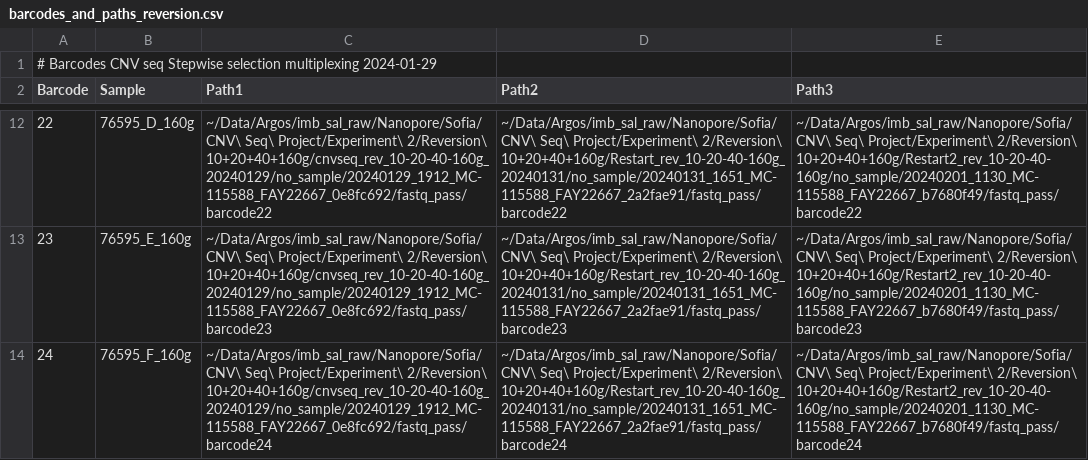
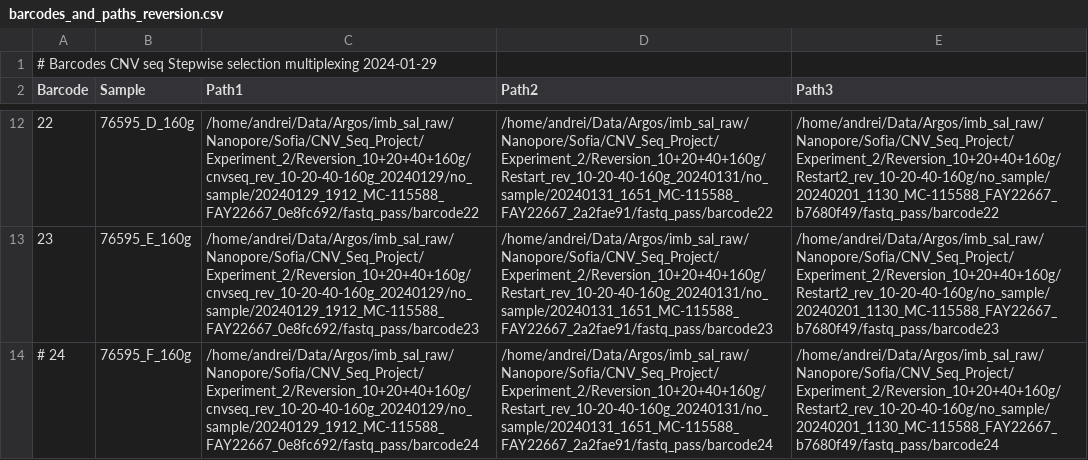
Before and after one commit to andrewgull/tga_detection, a CSV file: etc/barcodes_and_paths_reversion.csv, drawn as a sheet; only a part is shown, gaps mark what is left out; the diff covers the shown part only; the diff names each change by its address in the sheet, - before the commit and + after, or states it on an @@ line.

Commit message:
update barcodes paths files
comment the lines with F replicate

```diff
--- a/etc/barcodes_and_paths_reversion.csv
+++ b/etc/barcodes_and_paths_reversion.csv
-C12 (Path1): ~/Data/Argos/imb_sal_raw/Nanopore/Sofia/CNV\ Seq\ Project/Experiment\ 2/Reversion\ 10+20+40+160g/cnvseq_rev_10-20-40-160g_20240129/no_sample/20240129_1912_MC-115588_FAY22667_0e8fc692/fastq_pass/barcode22
+C12 (Path1): /home/andrei/Data/Argos/imb_sal_raw/Nanopore/Sofia/CNV_Seq_Project/Experiment_2/Reversion_10+20+40+160g/cnvseq_rev_10-20-40-160g_20240129/no_sample/20240129_1912_MC-115588_FAY22667_0e8fc692/fastq_pass/barcode22
-D12 (Path2): ~/Data/Argos/imb_sal_raw/Nanopore/Sofia/CNV\ Seq\ Project/Experiment\ 2/Reversion\ 10+20+40+160g/Restart_rev_10-20-40-160g_20240131/no_sample/20240131_1651_MC-115588_FAY22667_2a2fae91/fastq_pass/barcode22
+D12 (Path2): /home/andrei/Data/Argos/imb_sal_raw/Nanopore/Sofia/CNV_Seq_Project/Experiment_2/Reversion_10+20+40+160g/Restart_rev_10-20-40-160g_20240131/no_sample/20240131_1651_MC-115588_FAY22667_2a2fae91/fastq_pass/barcode22
-E12 (Path3): ~/Data/Argos/imb_sal_raw/Nanopore/Sofia/CNV\ Seq\ Project/Experiment\ 2/Reversion\ 10+20+40+160g/Restart2_rev_10-20-40-160g/no_sample/20240201_1130_MC-115588_FAY22667_b7680f49/fastq_pass/barcode22
+E12 (Path3): /home/andrei/Data/Argos/imb_sal_raw/Nanopore/Sofia/CNV_Seq_Project/Experiment_2/Reversion_10+20+40+160g/Restart2_rev_10-20-40-160g/no_sample/20240201_1130_MC-115588_FAY22667_b7680f49/fastq_pass/barcode22
-C13 (Path1): ~/Data/Argos/imb_sal_raw/Nanopore/Sofia/CNV\ Seq\ Project/Experiment\ 2/Reversion\ 10+20+40+160g/cnvseq_rev_10-20-40-160g_20240129/no_sample/20240129_1912_MC-115588_FAY22667_0e8fc692/fastq_pass/barcode23
+C13 (Path1): /home/andrei/Data/Argos/imb_sal_raw/Nanopore/Sofia/CNV_Seq_Project/Experiment_2/Reversion_10+20+40+160g/cnvseq_rev_10-20-40-160g_20240129/no_sample/20240129_1912_MC-115588_FAY22667_0e8fc692/fastq_pass/barcode23
-D13 (Path2): ~/Data/Argos/imb_sal_raw/Nanopore/Sofia/CNV\ Seq\ Project/Experiment\ 2/Reversion\ 10+20+40+160g/Restart_rev_10-20-40-160g_20240131/no_sample/20240131_1651_MC-115588_FAY22667_2a2fae91/fastq_pass/barcode23
+D13 (Path2): /home/andrei/Data/Argos/imb_sal_raw/Nanopore/Sofia/CNV_Seq_Project/Experiment_2/Reversion_10+20+40+160g/Restart_rev_10-20-40-160g_20240131/no_sample/20240131_1651_MC-115588_FAY22667_2a2fae91/fastq_pass/barcode23
-E13 (Path3): ~/Data/Argos/imb_sal_raw/Nanopore/Sofia/CNV\ Seq\ Project/Experiment\ 2/Reversion\ 10+20+40+160g/Restart2_rev_10-20-40-160g/no_sample/20240201_1130_MC-115588_FAY22667_b7680f49/fastq_pass/barcode23
+E13 (Path3): /home/andrei/Data/Argos/imb_sal_raw/Nanopore/Sofia/CNV_Seq_Project/Experiment_2/Reversion_10+20+40+160g/Restart2_rev_10-20-40-160g/no_sample/20240201_1130_MC-115588_FAY22667_b7680f49/fastq_pass/barcode23
-A14 (Barcode): 24
+A14 (Barcode): # 24
-C14 (Path1): ~/Data/Argos/imb_sal_raw/Nanopore/Sofia/CNV\ Seq\ Project/Experiment\ 2/Reversion\ 10+20+40+160g/cnvseq_rev_10-20-40-160g_20240129/no_sample/20240129_1912_MC-115588_FAY22667_0e8fc692/fastq_pass/barcode24
+C14 (Path1): /home/andrei/Data/Argos/imb_sal_raw/Nanopore/Sofia/CNV_Seq_Project/Experiment_2/Reversion_10+20+40+160g/cnvseq_rev_10-20-40-160g_20240129/no_sample/20240129_1912_MC-115588_FAY22667_0e8fc692/fastq_pass/barcode24
-D14 (Path2): ~/Data/Argos/imb_sal_raw/Nanopore/Sofia/CNV\ Seq\ Project/Experiment\ 2/Reversion\ 10+20+40+160g/Restart_rev_10-20-40-160g_20240131/no_sample/20240131_1651_MC-115588_FAY22667_2a2fae91/fastq_pass/barcode24
+D14 (Path2): /home/andrei/Data/Argos/imb_sal_raw/Nanopore/Sofia/CNV_Seq_Project/Experiment_2/Reversion_10+20+40+160g/Restart_rev_10-20-40-160g_20240131/no_sample/20240131_1651_MC-115588_FAY22667_2a2fae91/fastq_pass/barcode24
-E14 (Path3): ~/Data/Argos/imb_sal_raw/Nanopore/Sofia/CNV\ Seq\ Project/Experiment\ 2/Reversion\ 10+20+40+160g/Restart2_rev_10-20-40-160g/no_sample/20240201_1130_MC-115588_FAY22667_b7680f49/fastq_pass/barcode24
+E14 (Path3): /home/andrei/Data/Argos/imb_sal_raw/Nanopore/Sofia/CNV_Seq_Project/Experiment_2/Reversion_10+20+40+160g/Restart2_rev_10-20-40-160g/no_sample/20240201_1130_MC-115588_FAY22667_b7680f49/fastq_pass/barcode24
```
Also changed, not shown: 30 edited cells elsewhere in this file, etc/barcodes_and_paths_selection.csv.
